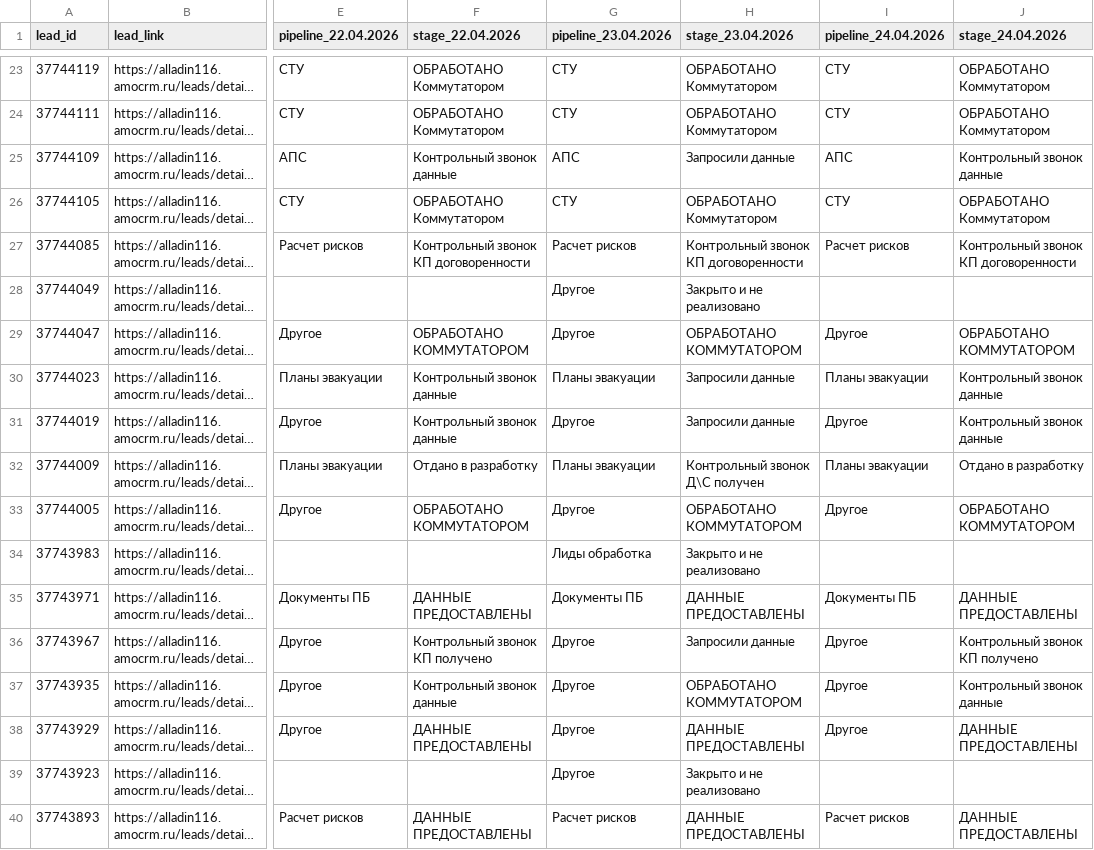
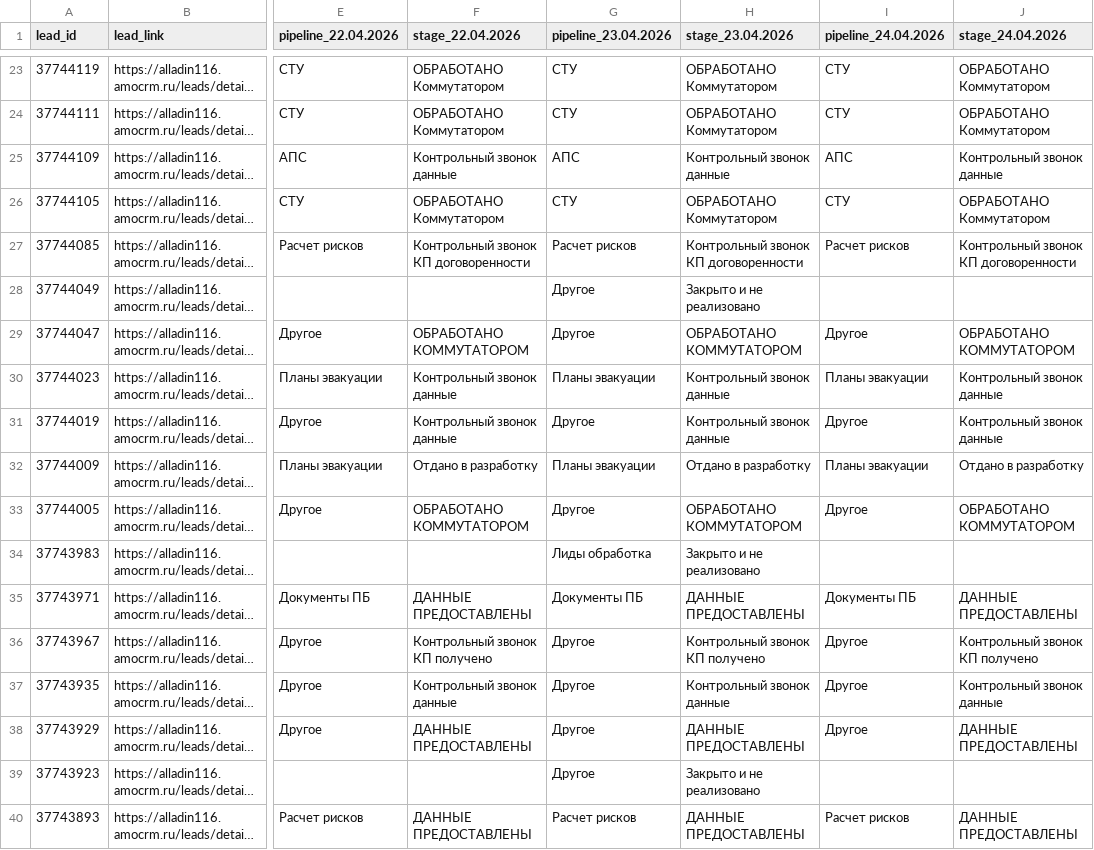
Before and after one commit to sovarovskiy/okk_orientir, a CSV file: conversia_tracking_pozharka.csv, drawn as a sheet; only a part is shown, gaps mark what is left out; long unchanged cells end in …; the diff covers the shown part only; the diff names each change by its address in the sheet, - before the commit and + after, or states it on an @@ line.

Commit message:
Update conversia tracking Пожарка: 2026-04-27 14:27:38

```diff
--- a/conversia_tracking_pozharka.csv
+++ b/conversia_tracking_pozharka.csv
-H25 (stage_23.04.2026): Запросили данные
+H25 (stage_23.04.2026): Контрольный звонок данные
-H30:H31 (stage_23.04.2026): Запросили данные
+H30:H31 (stage_23.04.2026): Контрольный звонок данные
-H32 (stage_23.04.2026): Контрольный звонок Д\С получен
+H32 (stage_23.04.2026): Отдано в разработку
-H36 (stage_23.04.2026): Запросили данные
+H36 (stage_23.04.2026): Контрольный звонок КП получено
-H37 (stage_23.04.2026): ОБРАБОТАНО КОММУТАТОРОМ
+H37 (stage_23.04.2026): Контрольный звонок данные
```
Also changed, not shown: 46 edited cells elsewhere in this file.
